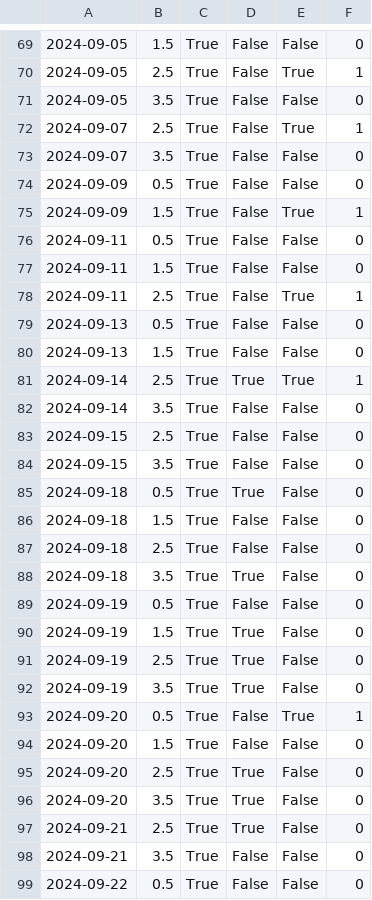
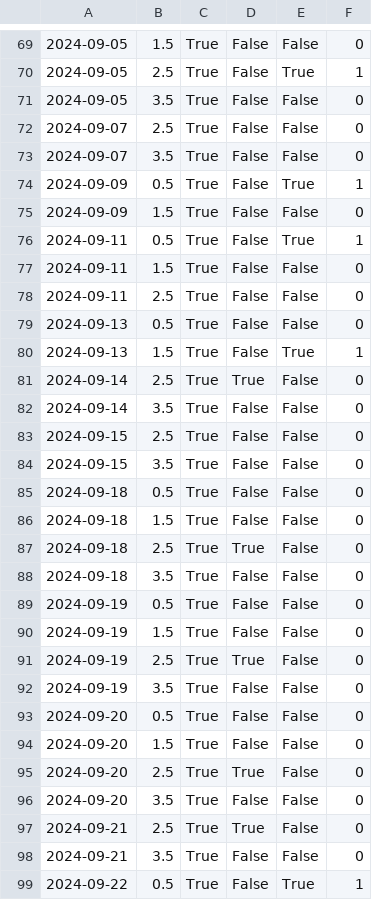
Before and after one commit to jluby127/AstroQ, a CSV file: examples/outputs/2024-08-02/Cadences/_U004/HAT-P-11_Cadence_Interactive.csv, drawn as a sheet; only a part is shown, gaps mark what is left out; the diff covers the shown part only; the diff names each change by its address in the sheet, - before the commit and + after, or states it on an @@ line.

```diff
--- a/examples/outputs/2024-08-02/Cadences/_U004/HAT-P-11_Cadence_Interactive.csv
+++ b/examples/outputs/2024-08-02/Cadences/_U004/HAT-P-11_Cadence_Interactive.csv
-E72: True
+E72: False
-F72: 1
+F72: 0
-E74: False
+E74: True
-F74: 0
+F74: 1
-E75: True
+E75: False
-F75: 1
+F75: 0
-E76: False
+E76: True
-F76: 0
+F76: 1
-E78: True
+E78: False
-F78: 1
+F78: 0
-E80: False
+E80: True
-F80: 0
+F80: 1
-E81: True
+E81: False
-F81: 1
+F81: 0
-D85: True
+D85: False
-D87: False
+D87: True
-D88: True
+D88: False
-D90: True
+D90: False
-D92: True
+D92: False
-E93: True
+E93: False
-F93: 1
+F93: 0
-D96: True
+D96: False
-E99: False
+E99: True
-F99: 0
+F99: 1
```
Also changed, not shown: 55 edited cells elsewhere in this file, examples/outputs/2024-08-02/Cadences/_U001/HIP1532_Cadence_Interactive.csv, examples/outputs/2024-08-02/Cadences/_U002/TOI-1670_Cadence_Interactive.csv, 20 other files.
